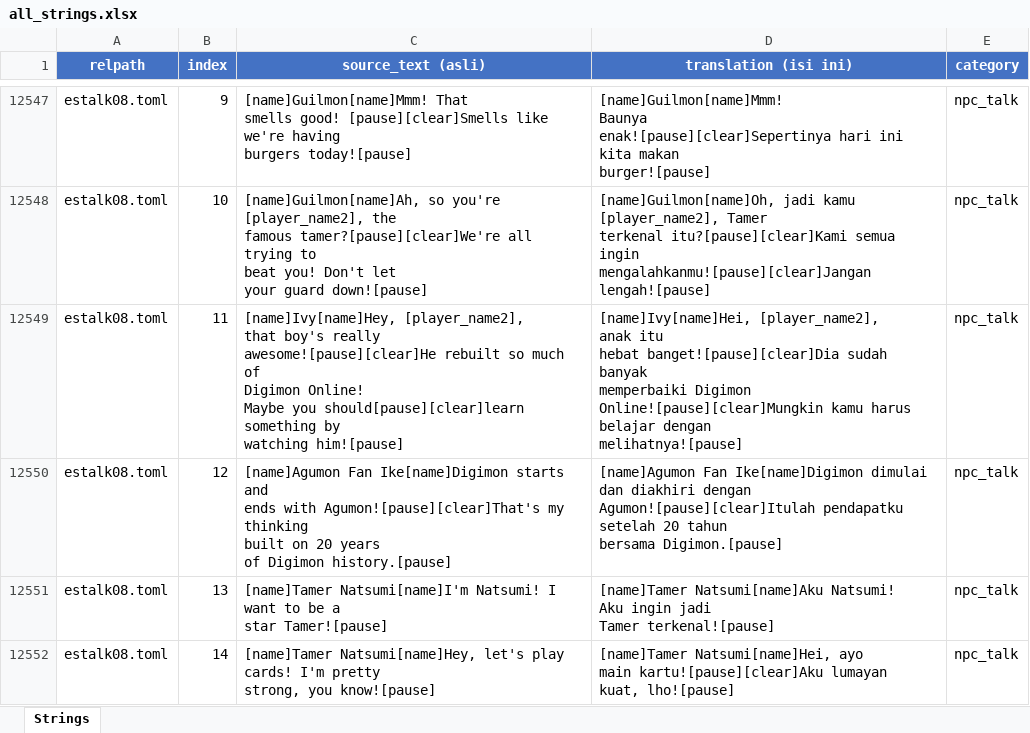
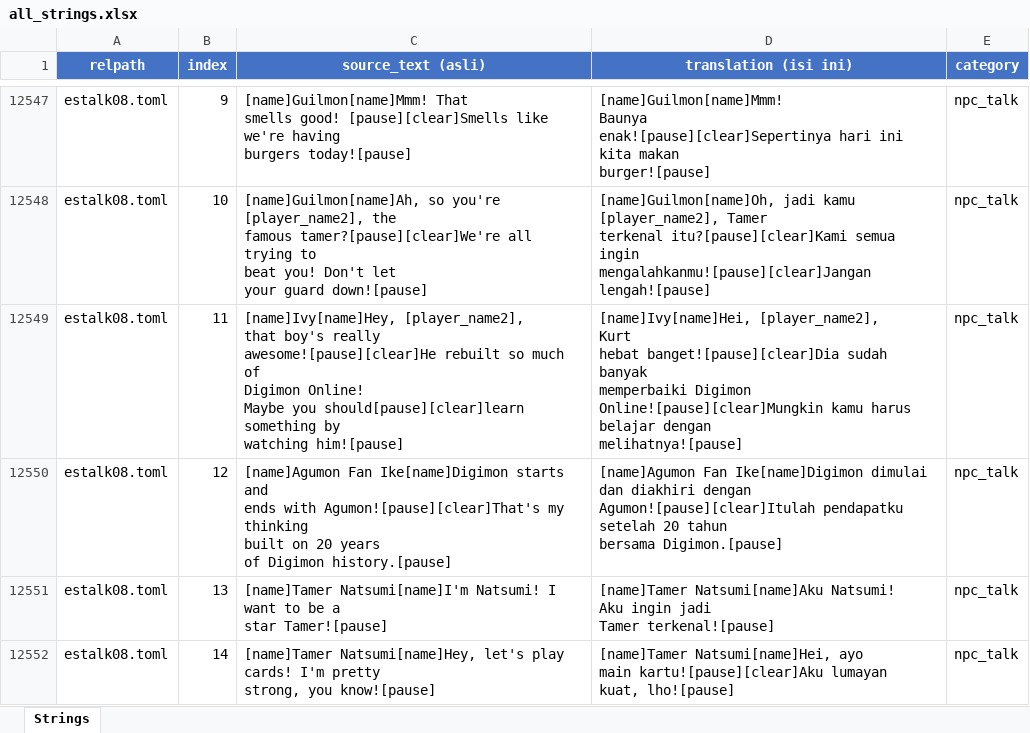
Before and after one commit to AgungJoestar/DMW2003Indonesia, an Excel workbook: all_strings.xlsx, sheet Strings, drawn as a sheet; only a part is shown, gaps mark what is left out; values as stored, in another font and other column widths than the file's, no borders; ↵ is a line break in a cell; the diff covers the shown part only; the diff names each change by its address in the sheet, - before the commit and + after, or states it on an @@ line.

```diff
--- a/all_strings.xlsx (sheet Strings)
+++ b/all_strings.xlsx (sheet Strings)
-D12549 (translation (isi ini)): [name]Ivy[name]Hei, [player_name2], ↵ anak itu ↵ hebat banget![pause][clear]Dia…
+D12549 (translation (isi ini)): [name]Ivy[name]Hei, [player_name2], ↵ Kurt ↵ hebat banget![pause][clear]Dia…
```
Also changed, not shown: 7 edited cells elsewhere in this sheet, 5 other files.
